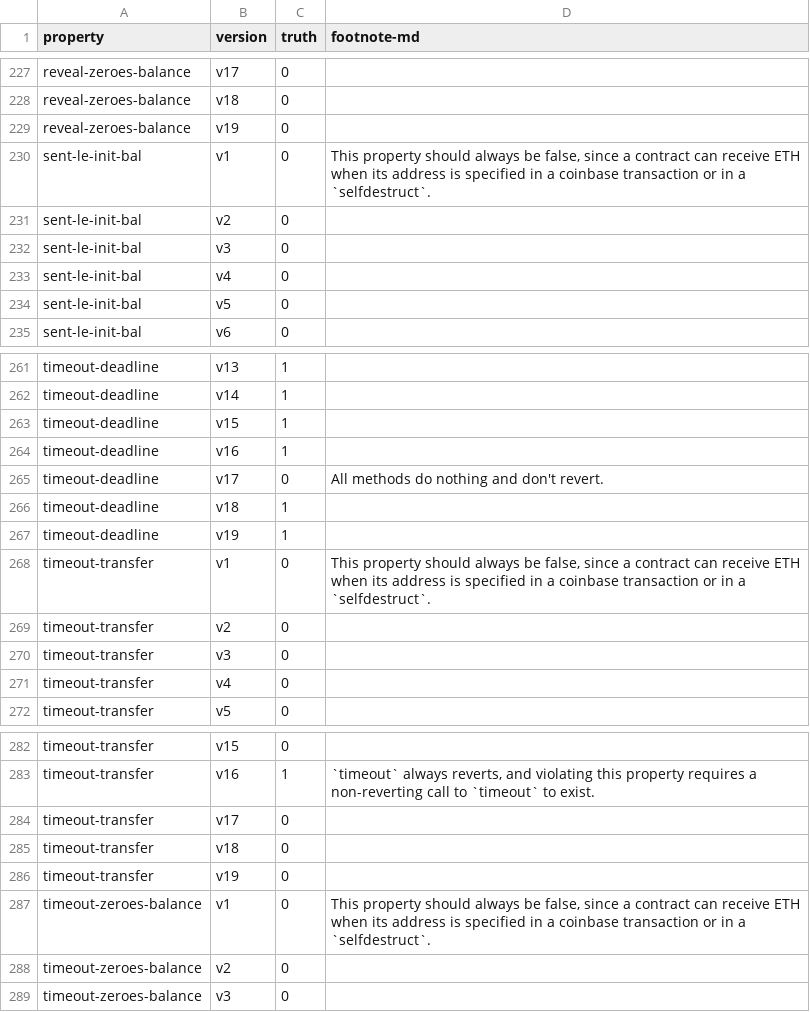
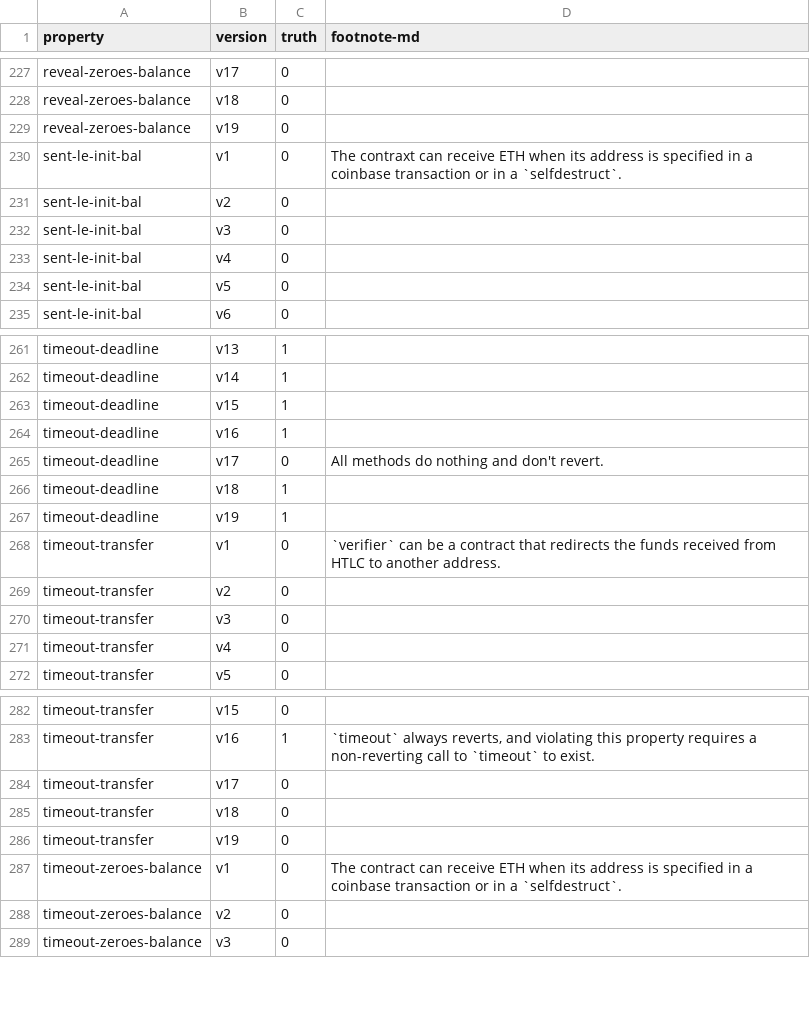
Before and after one commit to Eic17H/contracts-verification-benchmark, a CSV file: contracts/htlc/ground-truth.csv, drawn as a sheet; only a part is shown, gaps mark what is left out; the diff covers the shown part only.

Commit message:
HTLC: last fixes

```diff
--- a/contracts/htlc/ground-truth.csv
+++ b/contracts/htlc/ground-truth.csv
@@ -229,3 +229,3 @@ reveal-zeroes-balance,v18,0,
 reveal-zeroes-balance,v19,0,
-sent-le-init-bal,v1,0,"This property should always be false, since a contract can receive ETH when its address is specified in a coinbase transaction or in a `selfdestruct`."
+sent-le-init-bal,v1,0,"The contraxt can receive ETH when its address is specified in a coinbase transaction or in a `selfdestruct`."
 sent-le-init-bal,v2,0,
@@ -267,3 +267,3 @@ timeout-deadline,v18,1,
 timeout-deadline,v19,1,
-timeout-transfer,v1,0,"This property should always be false, since a contract can receive ETH when its address is specified in a coinbase transaction or in a `selfdestruct`."
+timeout-transfer,v1,0,"`verifier` can be a contract that redirects the funds received from HTLC to another address."
 timeout-transfer,v2,0,
@@ -286,3 +286,3 @@ timeout-transfer,v18,0,
 timeout-transfer,v19,0,
-timeout-zeroes-balance,v1,0,"This property should always be false, since a contract can receive ETH when its address is specified in a coinbase transaction or in a `selfdestruct`."
+timeout-zeroes-balance,v1,0,"The contract can receive ETH when its address is specified in a coinbase transaction or in a `selfdestruct`."
 timeout-zeroes-balance,v2,0,
```
Also changed, not shown: 6 edited cells elsewhere in this file, 3 other files.
